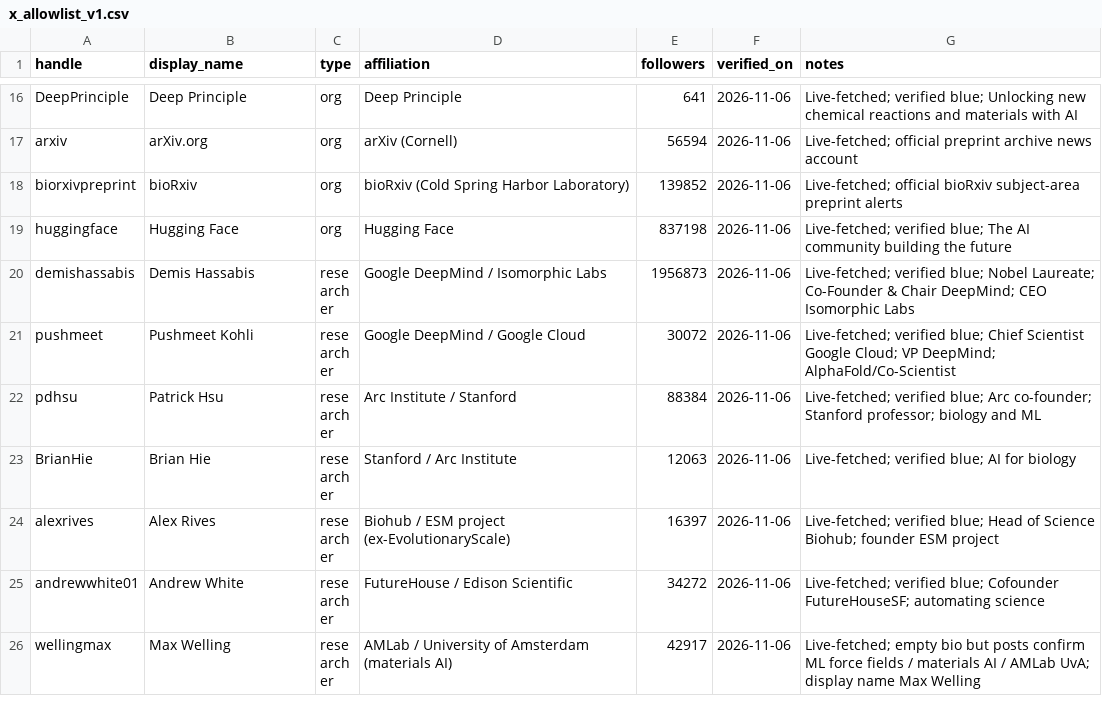
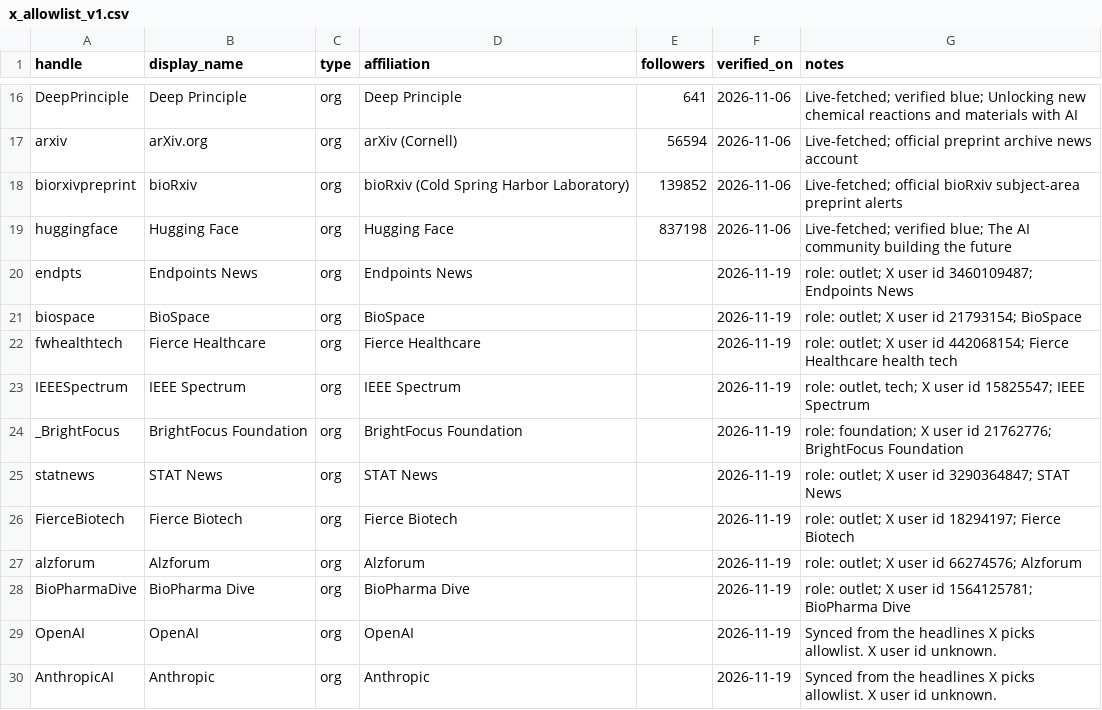
Before and after one commit to biocatalystfeed/biocatalystfeed.github.io, a CSV file: data/x_allowlist_v1.csv, drawn as a sheet; only a part is shown, gaps mark what is left out; the shorter side is filled out with more unchanged rows; the diff covers the shown part only.

```diff
--- a/data/x_allowlist_v1.csv
+++ b/data/x_allowlist_v1.csv
@@ -19 +19,12 @@ biorxivpreprint,bioRxiv,org,bioRxiv (Cold Spring Harbor Laboratory),139852,2026-
 huggingface,Hugging Face,org,Hugging Face,837198,2026-11-06,Live-fetched; verified blue; The AI community building the future
+endpts,Endpoints News,org,Endpoints News,,2026-11-19,role: outlet; X user id 3460109487; Endpoints News
+biospace,BioSpace,org,BioSpace,,2026-11-19,role: outlet; X user id 21793154; BioSpace
+fwhealthtech,Fierce Healthcare,org,Fierce Healthcare,,2026-11-19,role: outlet; X user id 442068154; Fierce Healthcare health tech
+IEEESpectrum,IEEE Spectrum,org,IEEE Spectrum,,2026-11-19,"role: outlet, tech; X user id 15825547; IEEE Spectrum"
+_BrightFocus,BrightFocus Foundation,org,BrightFocus Foundation,,2026-11-19,role: foundation; X user id 21762776; BrightFocus Foundation
+statnews,STAT News,org,STAT News,,2026-11-19,role: outlet; X user id 3290364847; STAT News
+FierceBiotech,Fierce Biotech,org,Fierce Biotech,,2026-11-19,role: outlet; X user id 18294197; Fierce Biotech
+alzforum,Alzforum,org,Alzforum,,2026-11-19,role: outlet; X user id 66274576; Alzforum
+BioPharmaDive,BioPharma Dive,org,BioPharma Dive,,2026-11-19,role: outlet; X user id 1564125781; BioPharma Dive
+OpenAI,OpenAI,org,OpenAI,,2026-11-19,Synced from the headlines X picks allowlist. X user id unknown.
+AnthropicAI,Anthropic,org,Anthropic,,2026-11-19,Synced from the headlines X picks allowlist. X user id unknown.
```
Also changed, not shown: 12 added rows elsewhere in this file, 7 other files.
